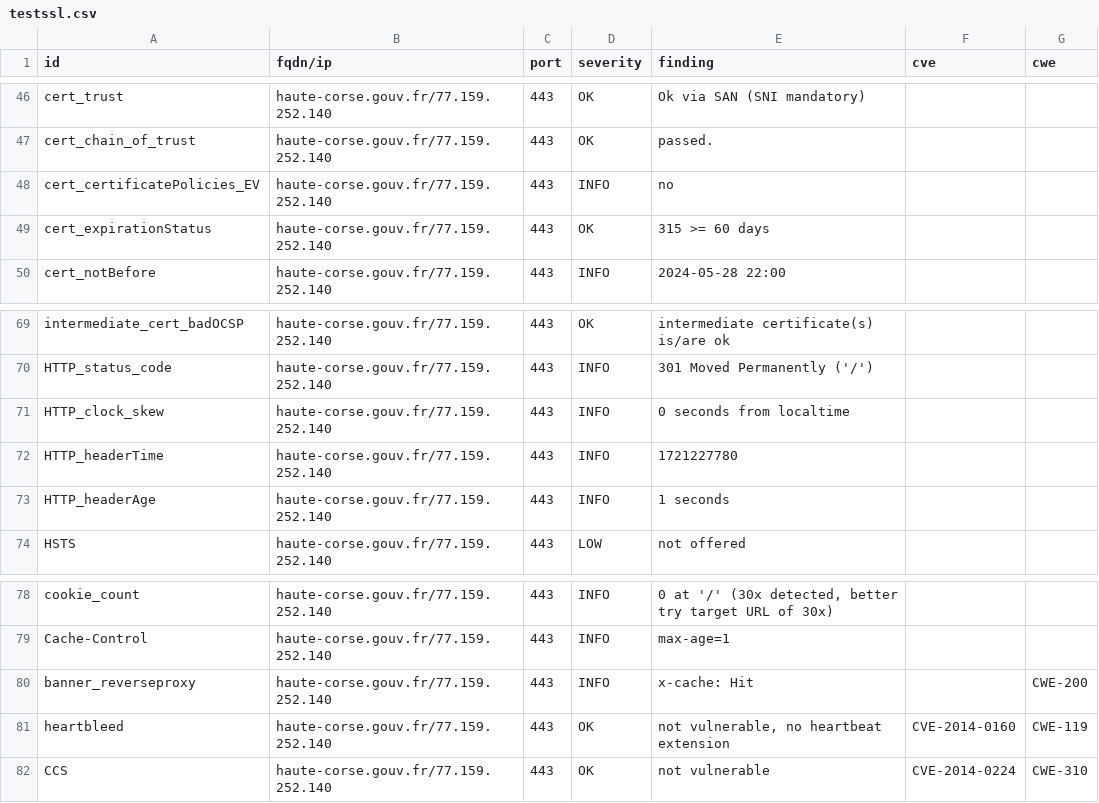
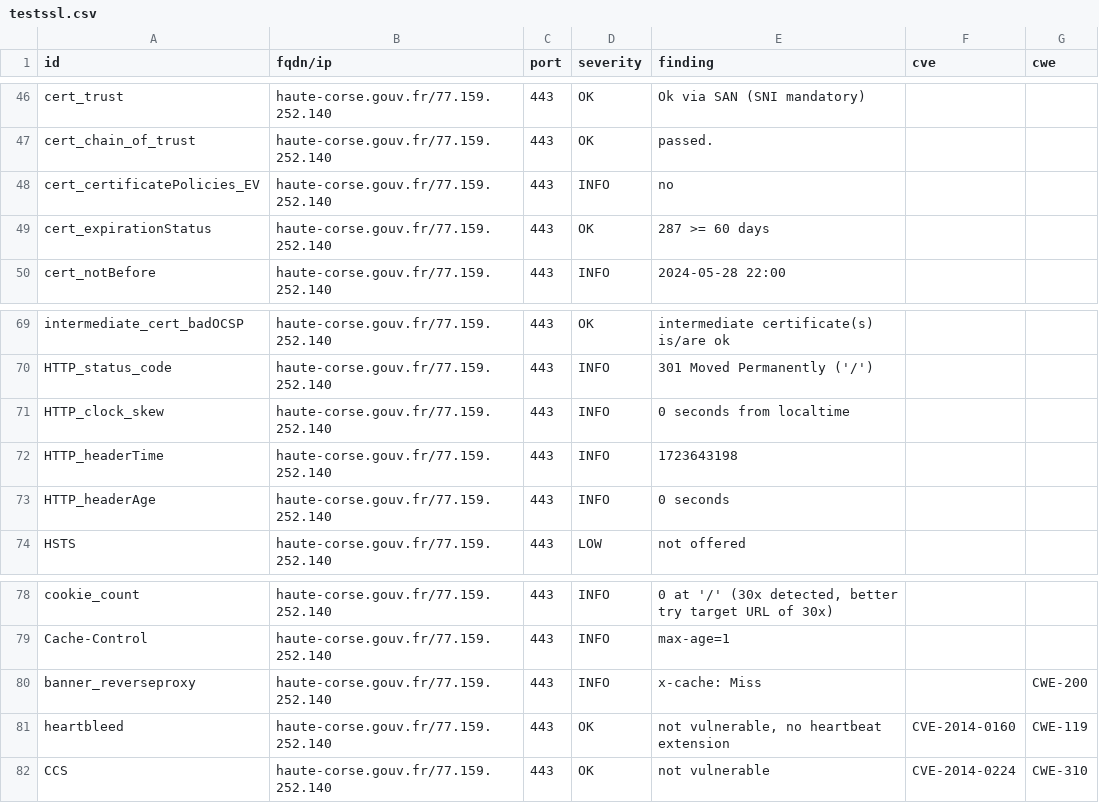
Before and after one commit to GKO-org/dashlordPrd5, a CSV file: results/aHR0cHM6Ly9oYXV0ZS1jb3JzZS5nb3V2LmZy/testssl.csv, drawn as a sheet; only a part is shown, gaps mark what is left out.

```diff
--- a/results/aHR0cHM6Ly9oYXV0ZS1jb3JzZS5nb3V2LmZy/testssl.csv
+++ b/results/aHR0cHM6Ly9oYXV0ZS1jb3JzZS5nb3V2LmZy/testssl.csv
@@ -48,3 +48,3 @@
 "cert_certificatePolicies_EV","haute-corse.gouv.fr/77.159.252.140","443","INFO","no","",""
-"cert_expirationStatus","haute-corse.gouv.fr/77.159.252.140","443","OK","315 >= 60 days","",""
+"cert_expirationStatus","haute-corse.gouv.fr/77.159.252.140","443","OK","287 >= 60 days","",""
 "cert_notBefore","haute-corse.gouv.fr/77.159.252.140","443","INFO","2024-05-28 22:00","",""
@@ -71,4 +71,4 @@
 "HTTP_clock_skew","haute-corse.gouv.fr/77.159.252.140","443","INFO","0 seconds from localtime","",""
-"HTTP_headerTime","haute-corse.gouv.fr/77.159.252.140","443","INFO","1721227780","",""
-"HTTP_headerAge","haute-corse.gouv.fr/77.159.252.140","443","INFO","1 seconds","",""
+"HTTP_headerTime","haute-corse.gouv.fr/77.159.252.140","443","INFO","1723643198","",""
+"HTTP_headerAge","haute-corse.gouv.fr/77.159.252.140","443","INFO","0 seconds","",""
 "HSTS","haute-corse.gouv.fr/77.159.252.140","443","LOW","not offered","",""
@@ -79,3 +79,3 @@
 "Cache-Control","haute-corse.gouv.fr/77.159.252.140","443","INFO","max-age=1","",""
-"banner_reverseproxy","haute-corse.gouv.fr/77.159.252.140","443","INFO","x-cache: Hit","","CWE-200"
+"banner_reverseproxy","haute-corse.gouv.fr/77.159.252.140","443","INFO","x-cache: Miss","","CWE-200"
 "heartbleed","haute-corse.gouv.fr/77.159.252.140","443","OK","not vulnerable, no heartbeat extension","CVE-2014-0160","CWE-119"
```
Also changed, not shown: 9 other files.
